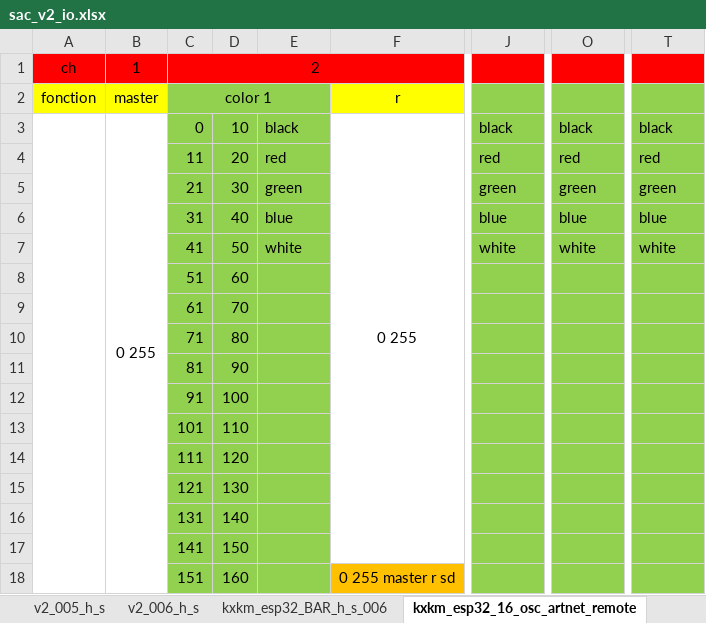
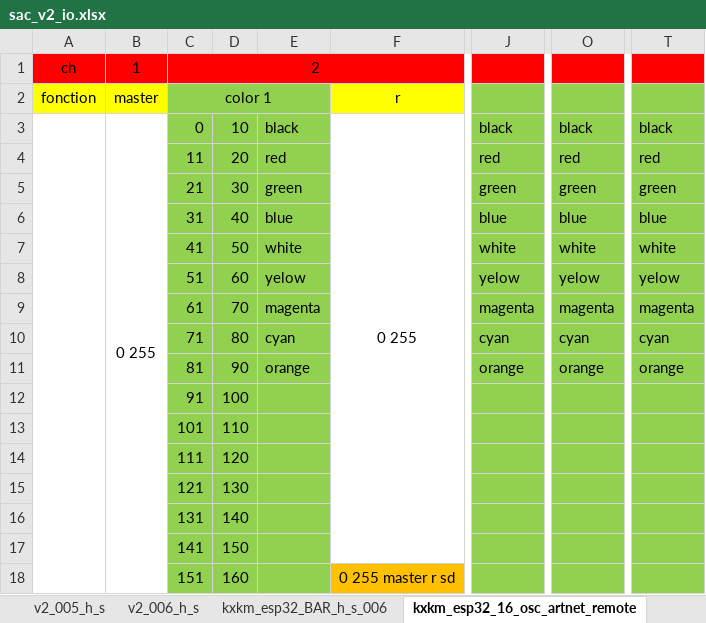
Before and after one commit to KomplexKapharnaum/KXKMSACIO, an Excel workbook: sac_v2_io.xlsx, sheet kxkm_esp32_16_osc_artnet_remote, drawn as a sheet; only a part is shown, gaps mark what is left out; values as stored, in another font and other column widths than the file's, no borders; the diff names each change by its address in the sheet, - before the commit and + after, or states it on an @@ line.

```diff
--- a/sac_v2_io.xlsx (sheet kxkm_esp32_16_osc_artnet_remote)
+++ b/sac_v2_io.xlsx (sheet kxkm_esp32_16_osc_artnet_remote)
-E8: (empty)
+E8: yelow
-J8: (empty)
+J8: yelow
-O8: (empty)
+O8: yelow
-T8: (empty)
+T8: yelow
-E9: (empty)
+E9: magenta
-J9: (empty)
+J9: magenta
-O9: (empty)
+O9: magenta
-T9: (empty)
+T9: magenta
-E10: (empty)
+E10: cyan
-J10: (empty)
+J10: cyan
-O10: (empty)
+O10: cyan
-T10: (empty)
+T10: cyan
-E11: (empty)
+E11: orange
-J11: (empty)
+J11: orange
-O11: (empty)
+O11: orange
-T11: (empty)
+T11: orange
```
Also changed, not shown: 1 other file.
